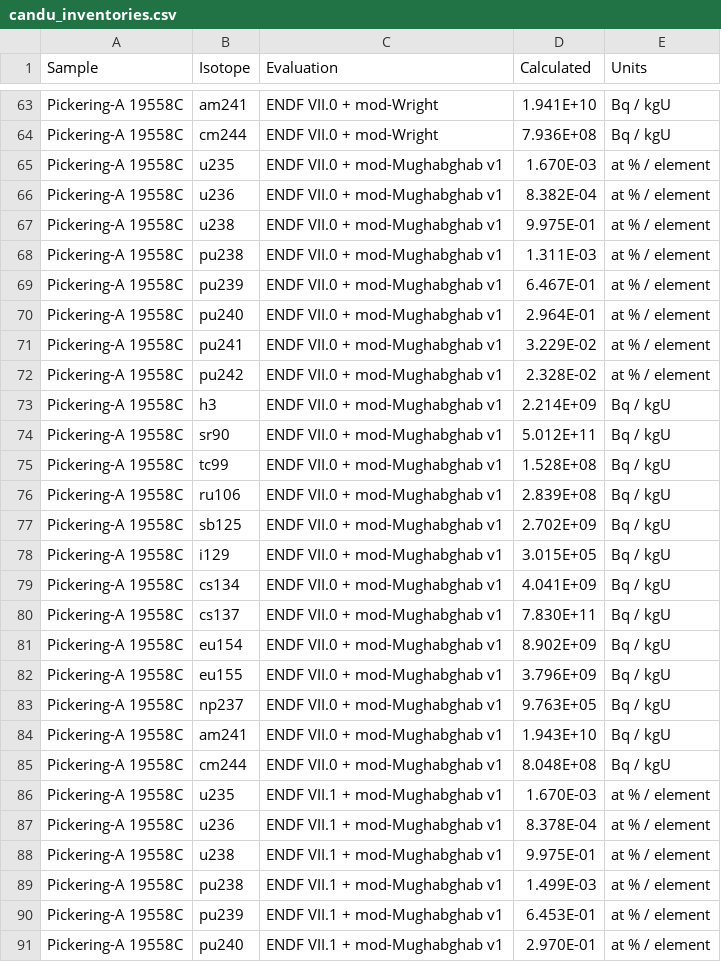
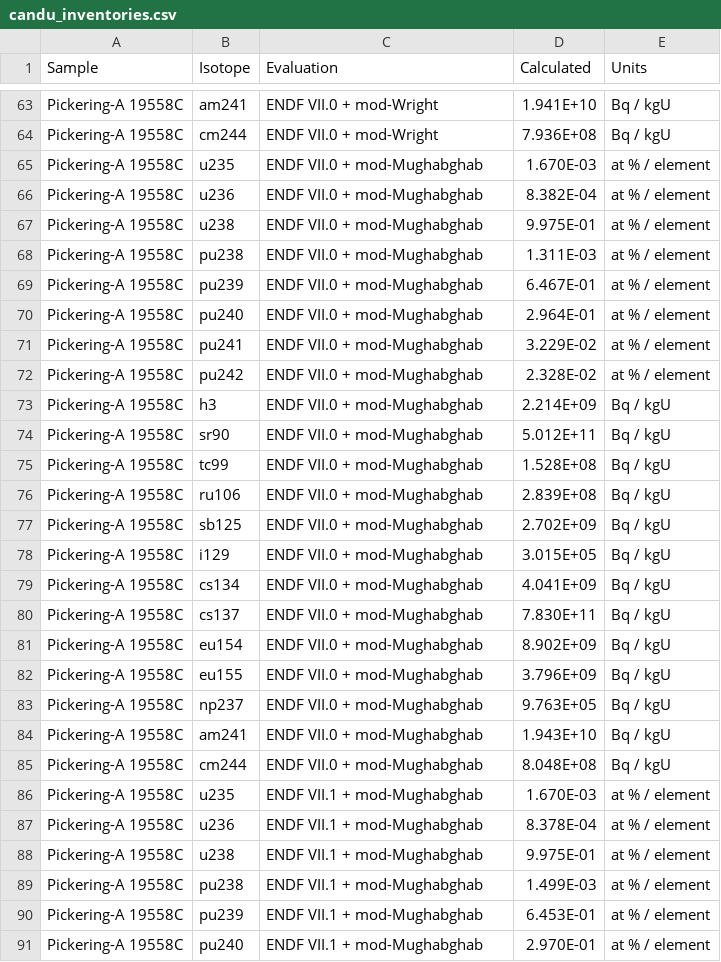
Before and after one commit to sskutnik/Eu-154_benchmark, a CSV file: candu_inventories.csv, drawn as a sheet; only a part is shown, gaps mark what is left out; the diff covers the shown part only.

```diff
--- a/candu_inventories.csv
+++ b/candu_inventories.csv
@@ -64,28 +64,28 @@ Pickering-A 19558C,am241,ENDF VII.0 + mod-Wright,1.941E+10,Bq / kgU
 Pickering-A 19558C,cm244,ENDF VII.0 + mod-Wright,7.936E+08,Bq / kgU
-Pickering-A 19558C,u235,ENDF VII.0 + mod-Mughabghab v1,1.670E-03,at % / element
-Pickering-A 19558C,u236,ENDF VII.0 + mod-Mughabghab v1,8.382E-04,at % / element
-Pickering-A 19558C,u238,ENDF VII.0 + mod-Mughabghab v1,9.975E-01,at % / element
-Pickering-A 19558C,pu238,ENDF VII.0 + mod-Mughabghab v1,1.311E-03,at % / element
-Pickering-A 19558C,pu239,ENDF VII.0 + mod-Mughabghab v1,6.467E-01,at % / element
-Pickering-A 19558C,pu240,ENDF VII.0 + mod-Mughabghab v1,2.964E-01,at % / element
-Pickering-A 19558C,pu241,ENDF VII.0 + mod-Mughabghab v1,3.229E-02,at % / element
-Pickering-A 19558C,pu242,ENDF VII.0 + mod-Mughabghab v1,2.328E-02,at % / element
-Pickering-A 19558C,h3,ENDF VII.0 + mod-Mughabghab v1,2.214E+09,Bq / kgU
-Pickering-A 19558C,sr90,ENDF VII.0 + mod-Mughabghab v1,5.012E+11,Bq / kgU
-Pickering-A 19558C,tc99,ENDF VII.0 + mod-Mughabghab v1,1.528E+08,Bq / kgU
-Pickering-A 19558C,ru106,ENDF VII.0 + mod-Mughabghab v1,2.839E+08,Bq / kgU
-Pickering-A 19558C,sb125,ENDF VII.0 + mod-Mughabghab v1,2.702E+09,Bq / kgU
-Pickering-A 19558C,i129,ENDF VII.0 + mod-Mughabghab v1,3.015E+05,Bq / kgU
-Pickering-A 19558C,cs134,ENDF VII.0 + mod-Mughabghab v1,4.041E+09,Bq / kgU
-Pickering-A 19558C,cs137,ENDF VII.0 + mod-Mughabghab v1,7.830E+11,Bq / kgU
-Pickering-A 19558C,eu154,ENDF VII.0 + mod-Mughabghab v1,8.902E+09,Bq / kgU
-Pickering-A 19558C,eu155,ENDF VII.0 + mod-Mughabghab v1,3.796E+09,Bq / kgU
-Pickering-A 19558C,np237,ENDF VII.0 + mod-Mughabghab v1,9.763E+05,Bq / kgU
-Pickering-A 19558C,am241,ENDF VII.0 + mod-Mughabghab v1,1.943E+10,Bq / kgU
-Pickering-A 19558C,cm244,ENDF VII.0 + mod-Mughabghab v1,8.048E+08,Bq / kgU
-Pickering-A 19558C,u235,ENDF VII.1 + mod-Mughabghab v1,1.670E-03,at % / element
-Pickering-A 19558C,u236,ENDF VII.1 + mod-Mughabghab v1,8.378E-04,at % / element
-Pickering-A 19558C,u238,ENDF VII.1 + mod-Mughabghab v1,9.975E-01,at % / element
-Pickering-A 19558C,pu238,ENDF VII.1 + mod-Mughabghab v1,1.499E-03,at % / element
-Pickering-A 19558C,pu239,ENDF VII.1 + mod-Mughabghab v1,6.453E-01,at % / element
-Pickering-A 19558C,pu240,ENDF VII.1 + mod-Mughabghab v1,2.970E-01,at % / element
+Pickering-A 19558C,u235,ENDF VII.0 + mod-Mughabghab,1.670E-03,at % / element
+Pickering-A 19558C,u236,ENDF VII.0 + mod-Mughabghab,8.382E-04,at % / element
+Pickering-A 19558C,u238,ENDF VII.0 + mod-Mughabghab,9.975E-01,at % / element
+Pickering-A 19558C,pu238,ENDF VII.0 + mod-Mughabghab,1.311E-03,at % / element
+Pickering-A 19558C,pu239,ENDF VII.0 + mod-Mughabghab,6.467E-01,at % / element
+Pickering-A 19558C,pu240,ENDF VII.0 + mod-Mughabghab,2.964E-01,at % / element
+Pickering-A 19558C,pu241,ENDF VII.0 + mod-Mughabghab,3.229E-02,at % / element
+Pickering-A 19558C,pu242,ENDF VII.0 + mod-Mughabghab,2.328E-02,at % / element
+Pickering-A 19558C,h3,ENDF VII.0 + mod-Mughabghab,2.214E+09,Bq / kgU
+Pickering-A 19558C,sr90,ENDF VII.0 + mod-Mughabghab,5.012E+11,Bq / kgU
+Pickering-A 19558C,tc99,ENDF VII.0 + mod-Mughabghab,1.528E+08,Bq / kgU
+Pickering-A 19558C,ru106,ENDF VII.0 + mod-Mughabghab,2.839E+08,Bq / kgU
+Pickering-A 19558C,sb125,ENDF VII.0 + mod-Mughabghab,2.702E+09,Bq / kgU
+Pickering-A 19558C,i129,ENDF VII.0 + mod-Mughabghab,3.015E+05,Bq / kgU
+Pickering-A 19558C,cs134,ENDF VII.0 + mod-Mughabghab,4.041E+09,Bq / kgU
+Pickering-A 19558C,cs137,ENDF VII.0 + mod-Mughabghab,7.830E+11,Bq / kgU
+Pickering-A 19558C,eu154,ENDF VII.0 + mod-Mughabghab,8.902E+09,Bq / kgU
+Pickering-A 19558C,eu155,ENDF VII.0 + mod-Mughabghab,3.796E+09,Bq / kgU
+Pickering-A 19558C,np237,ENDF VII.0 + mod-Mughabghab,9.763E+05,Bq / kgU
+Pickering-A 19558C,am241,ENDF VII.0 + mod-Mughabghab,1.943E+10,Bq / kgU
+Pickering-A 19558C,cm244,ENDF VII.0 + mod-Mughabghab,8.048E+08,Bq / kgU
+Pickering-A 19558C,u235,ENDF VII.1 + mod-Mughabghab,1.670E-03,at % / element
+Pickering-A 19558C,u236,ENDF VII.1 + mod-Mughabghab,8.378E-04,at % / element
+Pickering-A 19558C,u238,ENDF VII.1 + mod-Mughabghab,9.975E-01,at % / element
+Pickering-A 19558C,pu238,ENDF VII.1 + mod-Mughabghab,1.499E-03,at % / element
+Pickering-A 19558C,pu239,ENDF VII.1 + mod-Mughabghab,6.453E-01,at % / element
+Pickering-A 19558C,pu240,ENDF VII.1 + mod-Mughabghab,2.970E-01,at % / element
```
Also changed, not shown: 15 edited cells elsewhere in this file, ARIANE_inventories.csv, Measurements.csv, 3 other files.
